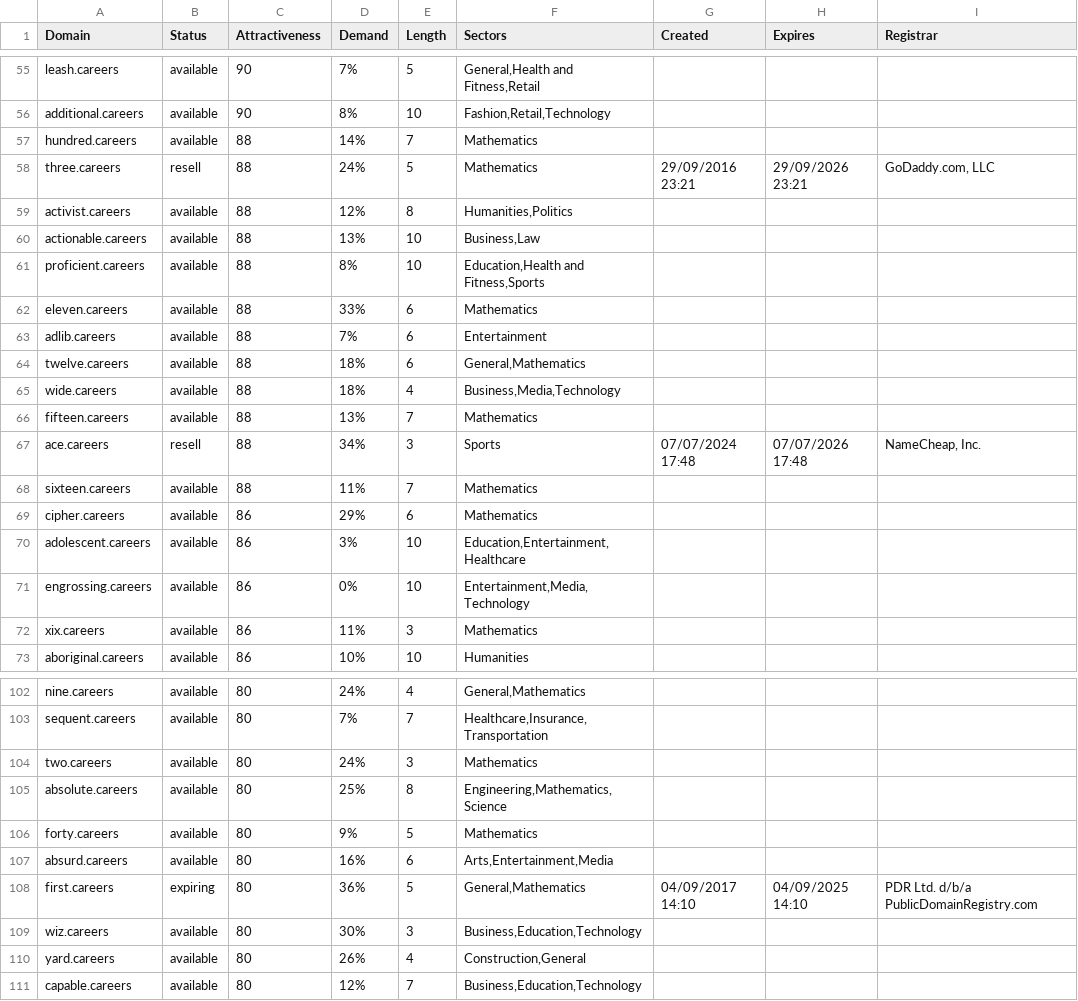
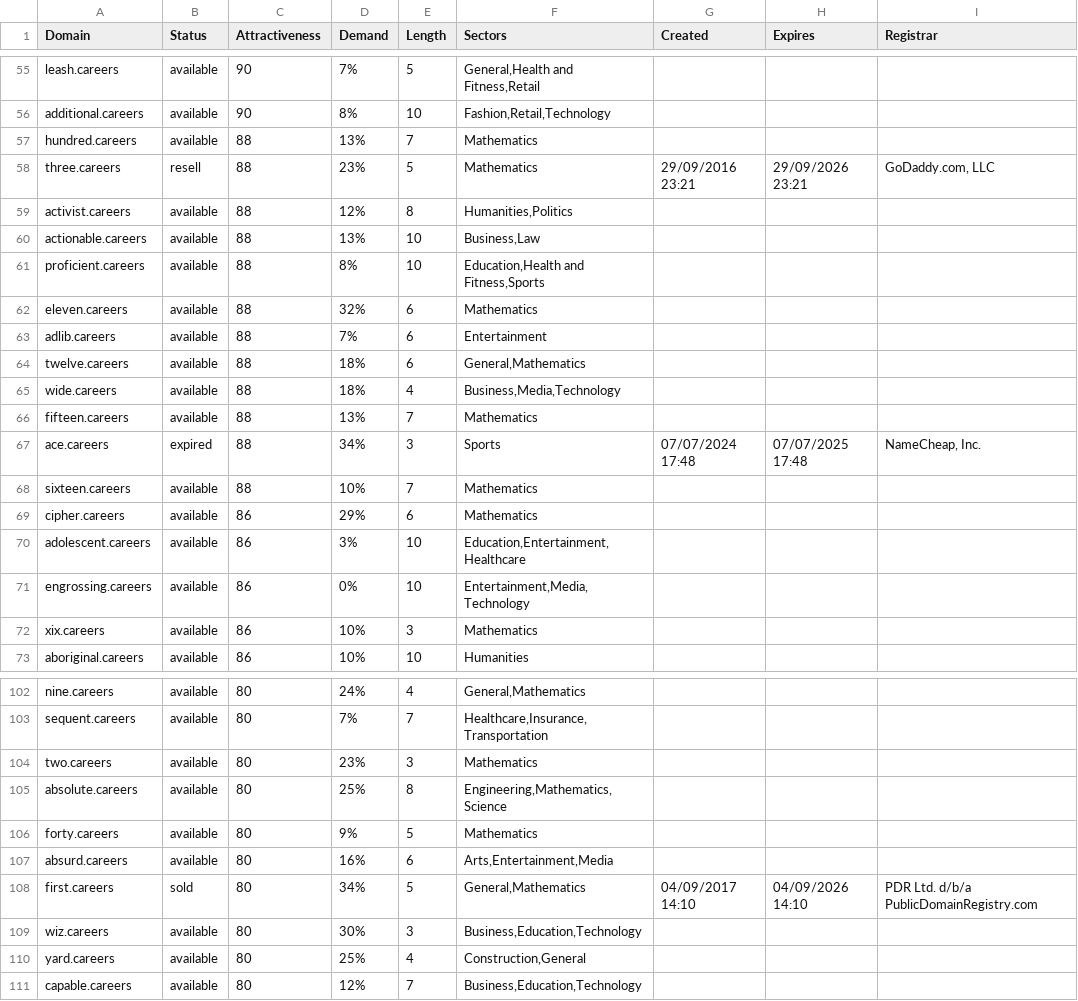
Before and after one commit to UniqueDomains/careers-oneword-domains, a CSV file: careers.csv, drawn as a sheet; only a part is shown, gaps mark what is left out; the diff covers the shown part only.

Commit message:
Domains update

```diff
--- a/careers.csv
+++ b/careers.csv
@@ -56,4 +56,4 @@ leash.careers,available,90,7%,5,"General,Health and Fitness,Retail",,,
 additional.careers,available,90,8%,10,"Fashion,Retail,Technology",,,
-hundred.careers,available,88,14%,7,Mathematics,,,
-three.careers,resell,88,24%,5,Mathematics,29/09/2016 23:21,29/09/2026 23:21,"GoDaddy.com, LLC"
+hundred.careers,available,88,13%,7,Mathematics,,,
+three.careers,resell,88,23%,5,Mathematics,29/09/2016 23:21,29/09/2026 23:21,"GoDaddy.com, LLC"
 activist.careers,available,88,12%,8,"Humanities,Politics",,,
@@ -61,3 +61,3 @@ actionable.careers,available,88,13%,10,"Business,Law",,,
 proficient.careers,available,88,8%,10,"Education,Health and Fitness,Sports",,,
-eleven.careers,available,88,33%,6,Mathematics,,,
+eleven.careers,available,88,32%,6,Mathematics,,,
 adlib.careers,available,88,7%,6,Entertainment,,,
@@ -66,4 +66,4 @@ wide.careers,available,88,18%,4,"Business,Media,Technology",,,
 fifteen.careers,available,88,13%,7,Mathematics,,,
-ace.careers,resell,88,34%,3,Sports,07/07/2024 17:48,07/07/2026 17:48,"NameCheap, Inc."
-sixteen.careers,available,88,11%,7,Mathematics,,,
+ace.careers,expired,88,34%,3,Sports,07/07/2024 17:48,07/07/2025 17:48,"NameCheap, Inc."
+sixteen.careers,available,88,10%,7,Mathematics,,,
 cipher.careers,available,86,29%,6,Mathematics,,,
@@ -71,3 +71,3 @@ adolescent.careers,available,86,3%,10,"Education,Entertainment,Healthcare",,,
 engrossing.careers,available,86,0%,10,"Entertainment,Media,Technology",,,
-xix.careers,available,86,11%,3,Mathematics,,,
+xix.careers,available,86,10%,3,Mathematics,,,
 aboriginal.careers,available,86,10%,10,Humanities,,,
@@ -103,3 +103,3 @@ nine.careers,available,80,24%,4,"General,Mathematics",,,
 sequent.careers,available,80,7%,7,"Healthcare,Insurance,Transportation",,,
-two.careers,available,80,24%,3,Mathematics,,,
+two.careers,available,80,23%,3,Mathematics,,,
 absolute.careers,available,80,25%,8,"Engineering,Mathematics,Science",,,
@@ -107,5 +107,5 @@ forty.careers,available,80,9%,5,Mathematics,,,
 absurd.careers,available,80,16%,6,"Arts,Entertainment,Media",,,
-first.careers,expiring,80,36%,5,"General,Mathematics",04/09/2017 14:10,04/09/2025 14:10,PDR Ltd. d/b/a PublicDomainRegistry.com
+first.careers,sold,80,34%,5,"General,Mathematics",04/09/2017 14:10,04/09/2026 14:10,PDR Ltd. d/b/a PublicDomainRegistry.com
 wiz.careers,available,80,30%,3,"Business,Education,Technology",,,
-yard.careers,available,80,26%,4,"Construction,General",,,
+yard.careers,available,80,25%,4,"Construction,General",,,
 capable.careers,available,80,12%,7,"Business,Education,Technology",,,
```
Also changed, not shown: 53 edited cells elsewhere in this file, 2 other files.
